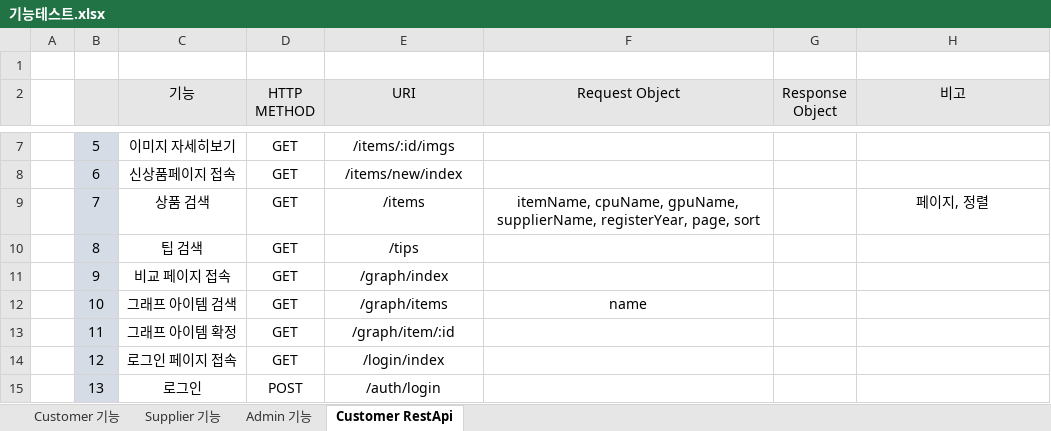
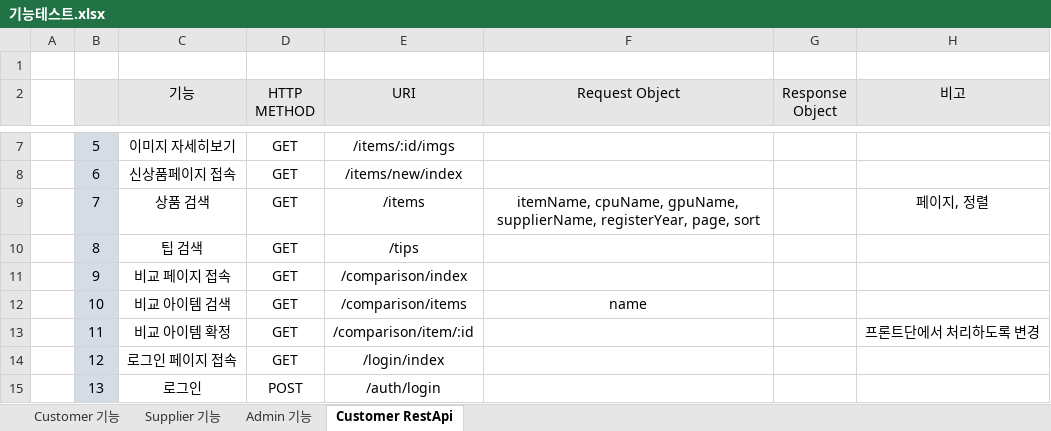
Before and after one commit to byh9811/StuppingMall, an Excel workbook: 프로젝트 회의록/기능테스트.xlsx, sheet Customer RestApi, drawn as a sheet; only a part is shown, gaps mark what is left out; values as stored, in another font and other column widths than the file's, no borders; the diff names each change by its address in the sheet, - before the commit and + after, or states it on an @@ line.

Commit message:
Customer RestApi 11번까지 구현

```diff
--- a/프로젝트 회의록/기능테스트.xlsx (sheet Customer RestApi)
+++ b/프로젝트 회의록/기능테스트.xlsx (sheet Customer RestApi)
-E11 (URI): /graph/index
+E11 (URI): /comparison/index
-C12 (기능): 그래프 아이템 검색
+C12 (기능): 비교 아이템 검색
-E12 (URI): /graph/items
+E12 (URI): /comparison/items
-C13 (기능): 그래프 아이템 확정
+C13 (기능): 비교 아이템 확정
-E13 (URI): /graph/item/:id
+E13 (URI): /comparison/item/:id
-H13 (비고): (empty)
+H13 (비고): 프론트단에서 처리하도록 변경
```
Also changed, not shown: 4 other files.
